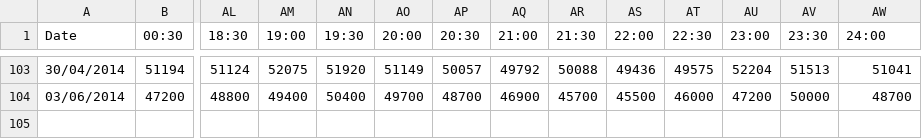
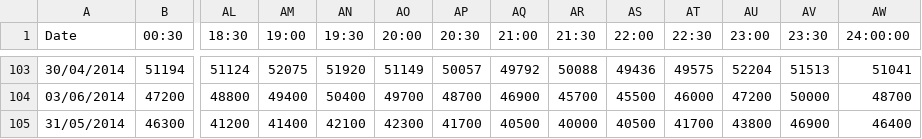
Before and after one commit to liuzixing/AD_impact_prediction, a CSV file: balsamik/5/energy_byhours.csv, drawn as a sheet; only a part is shown, gaps mark what is left out; rows hold the shown columns only; the diff names each change by its address in the sheet, - before the commit and + after, or states it on an @@ line.

```diff
--- a/balsamik/5/energy_byhours.csv
+++ b/balsamik/5/energy_byhours.csv
-AW1: 24:00
+AW1: 24:00:00
+row 105: 31/05/2014 | 46300 | 41200 | 41400 | 42100 | 42300 | 41700 | 40500 | 40000 | 40500 | 41700 | 43800 | 46900 | 46400
```
Also changed, not shown: 21 other files.
